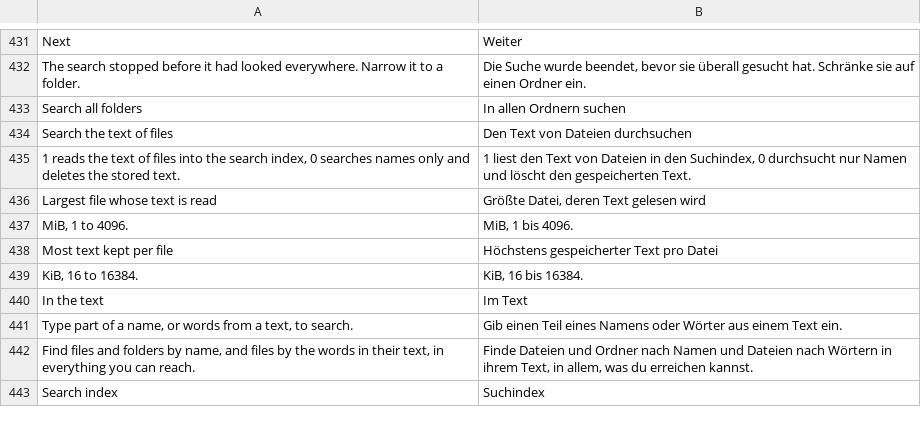
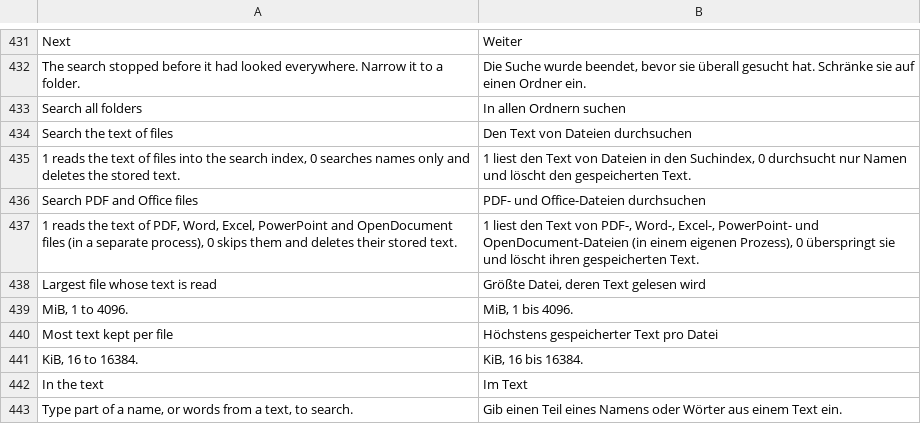
Before and after one commit to pierrejochem/rostdav, a TSV file: crates/rostdav-web/i18n/de.tsv, drawn as a sheet; only a part is shown, gaps mark what is left out; the shorter side is filled out with more unchanged rows; the diff names each change by its address in the sheet, - before the commit and + after, or states it on an @@ line.

Commit message:
Search in PDF and Office files: separate reader process (ADR 0013)
PDF (pdf_oxide), docx/xlsx/pptx and the old doc/xls/ppt (office_oxide) and
OpenDocument (own reader on zip + quick-xml, no DOCTYPE, size caps) are
read into the search index. The readers parse files anybody can upload, so
each document is read by `rostdav internal-extract` as a short-lived child:
3 GiB address space, CPU limit, 60 s time-out, empty environment, bounded
stdin/stdout, killed on drop. Exit 2 = unreadable (no retry), anything else
counts as a failure (3 tries).

New setting search.documents (Administration, Server; [search] documents);
off removes the stored texts. EXTRACTOR_VERSION is 2, so files that were
"not text" are looked at once more.

New dependencies (approval point, accepted with the release): pdf_oxide,
office_oxide, zip 9 (same major as office_oxide). RUSTSEC-2026-0192
(ttf-parser unmaintained, via pdf_oxide) is ignored in deny.toml with a
reason. Minimum Rust version is 1.88; clippy's collapsible_if with let
chains was applied across the code for that reason.

Tests: fixtures from Chrome and LibreOffice, garbage for every kind, ODF
with DOCTYPE/entities/annotations, stand-in reader programs (exit codes,
signal, too much output, hang and kill, environment), the real child on
fixtures, a 200,000-deep PDF and a zip bomb, and the indexer end to end.

```diff
--- a/crates/rostdav-web/i18n/de.tsv
+++ b/crates/rostdav-web/i18n/de.tsv
+row 436: Search PDF and Office files | PDF- und Office-Dateien durchsuchen
+row 437: 1 reads the text of PDF, Word, Excel, PowerPoint and OpenDocument files (in a separate process), 0 skips them and deletes their stored text. | 1 liest den Text von PDF-, Word-, Excel-, PowerPoint- und OpenDocument-Dateien (in einem eigenen Prozess), 0 überspringt sie und löscht ihren gespeicherten Text.
```
Also changed, not shown: 43 other files.
